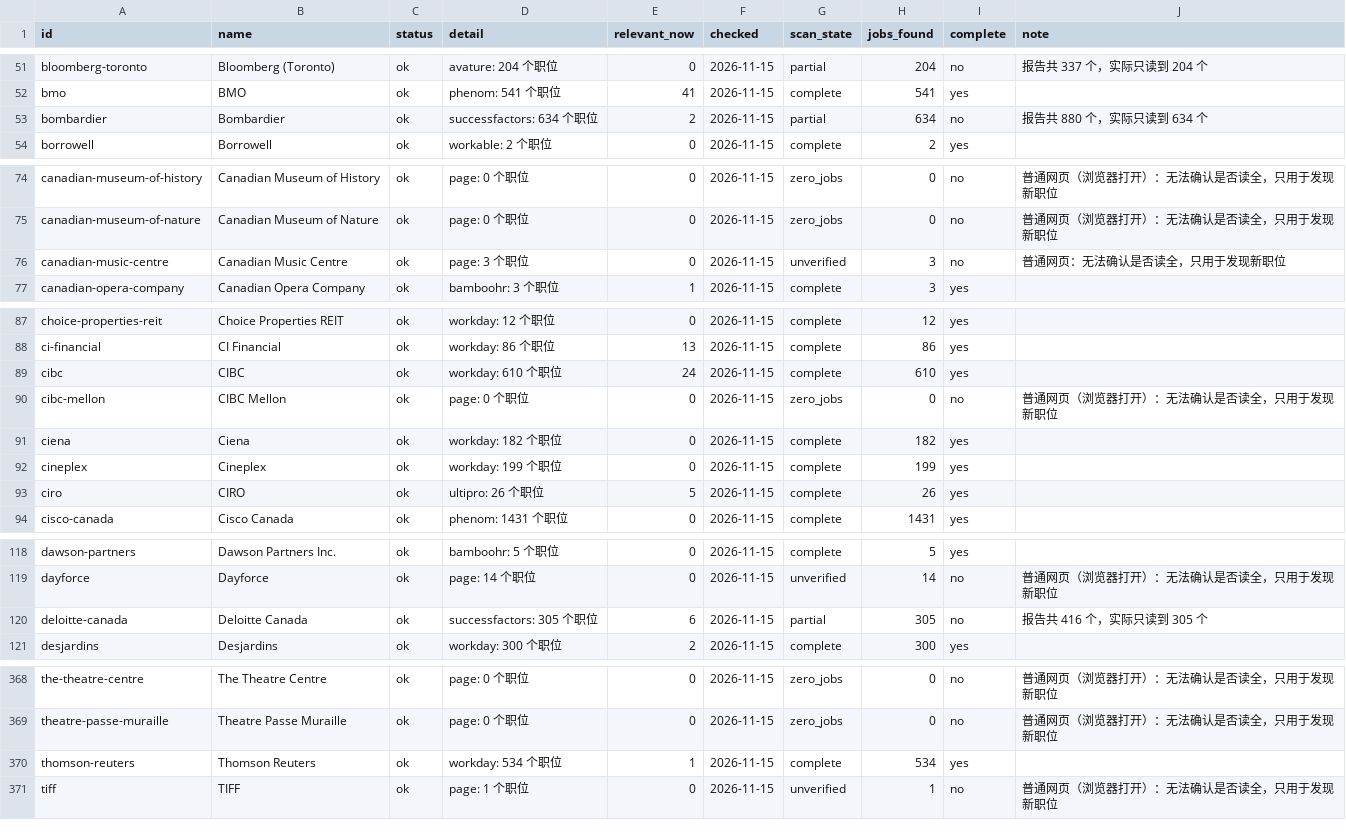
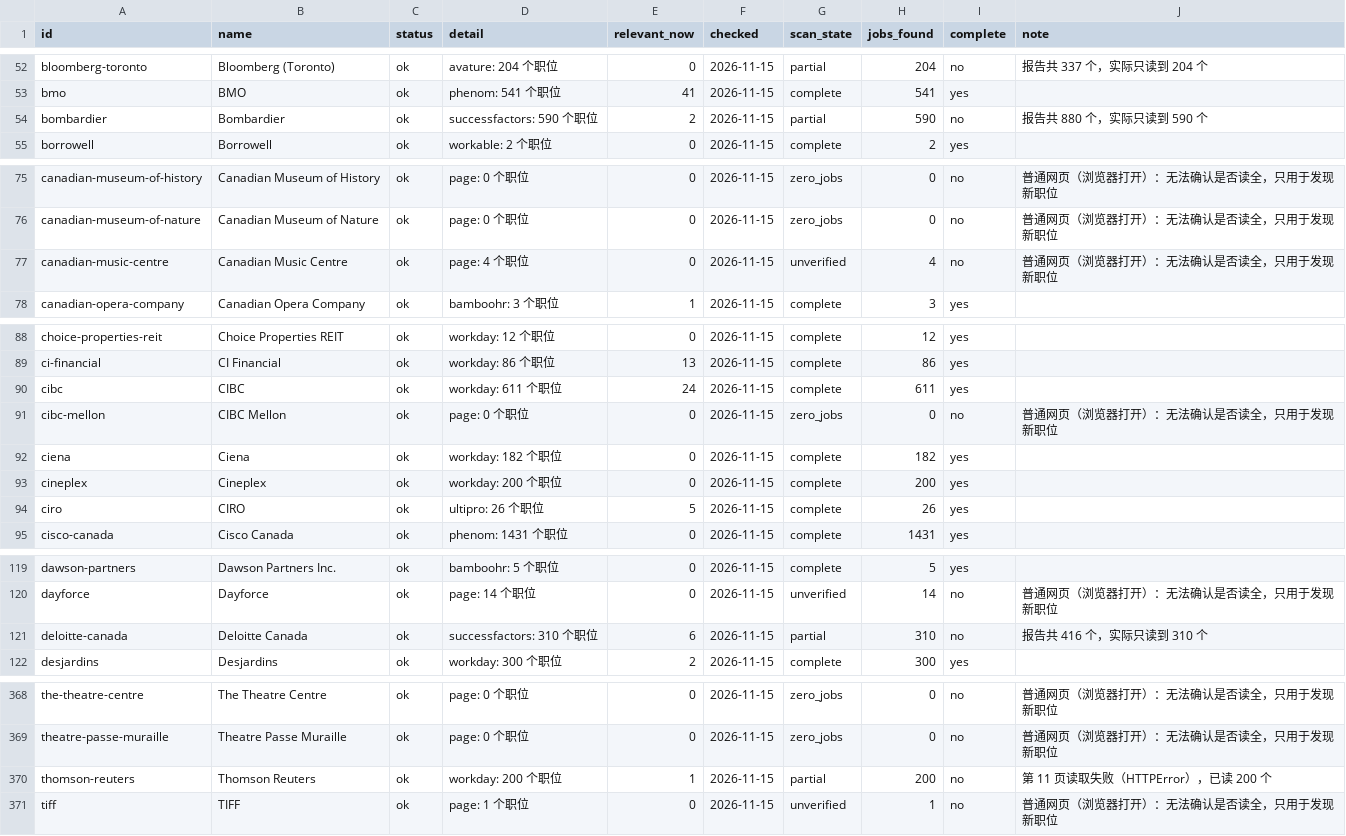
Before and after one commit to FrankFeng1014/claire-job-scanner, a CSV file: data/status.csv, drawn as a sheet; only a part is shown, gaps mark what is left out; the diff covers the shown part only.

```diff
--- a/data/status.csv
+++ b/data/status.csv
@@ -52,3 +53,3 @@ bloomberg-toronto,Bloomberg (Toronto),ok,avature: 204 个职位,0,2026-11-15,par
 bmo,BMO,ok,phenom: 541 个职位,41,2026-11-15,complete,541,yes,
-bombardier,Bombardier,ok,successfactors: 634 个职位,2,2026-11-15,partial,634,no,报告共 880 个，实际只读到 634 个
+bombardier,Bombardier,ok,successfactors: 590 个职位,2,2026-11-15,partial,590,no,报告共 880 个，实际只读到 590 个
 borrowell,Borrowell,ok,workable: 2 个职位,0,2026-11-15,complete,2,yes,
@@ -75,3 +76,3 @@ canadian-museum-of-history,Canadian Museum of History,ok,page: 0 个职位,0,202
 canadian-museum-of-nature,Canadian Museum of Nature,ok,page: 0 个职位,0,2026-11-15,zero_jobs,0,no,普通网页（浏览器打开）：无法确认是否读全，只用于发现新职位
-canadian-music-centre,Canadian Music Centre,ok,page: 3 个职位,0,2026-11-15,unverified,3,no,普通网页：无法确认是否读全，只用于发现新职位
+canadian-music-centre,Canadian Music Centre,ok,page: 4 个职位,0,2026-11-15,unverified,4,no,普通网页（浏览器打开）：无法确认是否读全，只用于发现新职位
 canadian-opera-company,Canadian Opera Company,ok,bamboohr: 3 个职位,1,2026-11-15,complete,3,yes,
@@ -88,6 +89,6 @@ choice-properties-reit,Choice Properties REIT,ok,workday: 12 个职位,0,2026-11
 ci-financial,CI Financial,ok,workday: 86 个职位,13,2026-11-15,complete,86,yes,
-cibc,CIBC,ok,workday: 610 个职位,24,2026-11-15,complete,610,yes,
+cibc,CIBC,ok,workday: 611 个职位,24,2026-11-15,complete,611,yes,
 cibc-mellon,CIBC Mellon,ok,page: 0 个职位,0,2026-11-15,zero_jobs,0,no,普通网页（浏览器打开）：无法确认是否读全，只用于发现新职位
 ciena,Ciena,ok,workday: 182 个职位,0,2026-11-15,complete,182,yes,
-cineplex,Cineplex,ok,workday: 199 个职位,0,2026-11-15,complete,199,yes,
+cineplex,Cineplex,ok,workday: 200 个职位,0,2026-11-15,complete,200,yes,
 ciro,CIRO,ok,ultipro: 26 个职位,5,2026-11-15,complete,26,yes,
@@ -119,3 +120,3 @@ dawson-partners,Dawson Partners Inc.,ok,bamboohr: 5 个职位,0,2026-11-15,compl
 dayforce,Dayforce,ok,page: 14 个职位,0,2026-11-15,unverified,14,no,普通网页（浏览器打开）：无法确认是否读全，只用于发现新职位
-deloitte-canada,Deloitte Canada,ok,successfactors: 305 个职位,6,2026-11-15,partial,305,no,报告共 416 个，实际只读到 305 个
+deloitte-canada,Deloitte Canada,ok,successfactors: 310 个职位,6,2026-11-15,partial,310,no,报告共 416 个，实际只读到 310 个
 desjardins,Desjardins,ok,workday: 300 个职位,2,2026-11-15,complete,300,yes,
@@ -369,3 +369,3 @@ the-theatre-centre,The Theatre Centre,ok,page: 0 个职位,0,2026-11-15,zero_job
 theatre-passe-muraille,Theatre Passe Muraille,ok,page: 0 个职位,0,2026-11-15,zero_jobs,0,no,普通网页（浏览器打开）：无法确认是否读全，只用于发现新职位
-thomson-reuters,Thomson Reuters,ok,workday: 534 个职位,1,2026-11-15,complete,534,yes,
+thomson-reuters,Thomson Reuters,ok,workday: 200 个职位,1,2026-11-15,partial,200,no,第 11 页读取失败（HTTPError），已读 200 个
 tiff,TIFF,ok,page: 1 个职位,0,2026-11-15,unverified,1,no,普通网页（浏览器打开）：无法确认是否读全，只用于发现新职位
```
Also changed, not shown: 2 added rows, 1 removed row and 52 edited cells elsewhere in this file, 5 other files.
